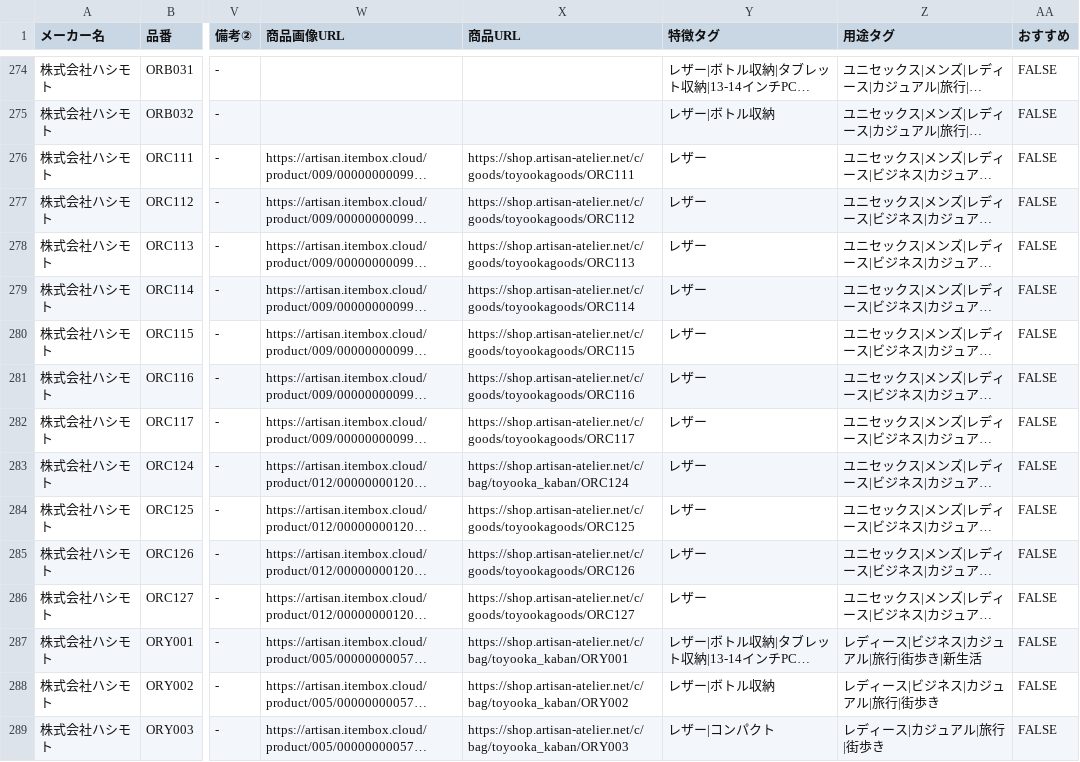
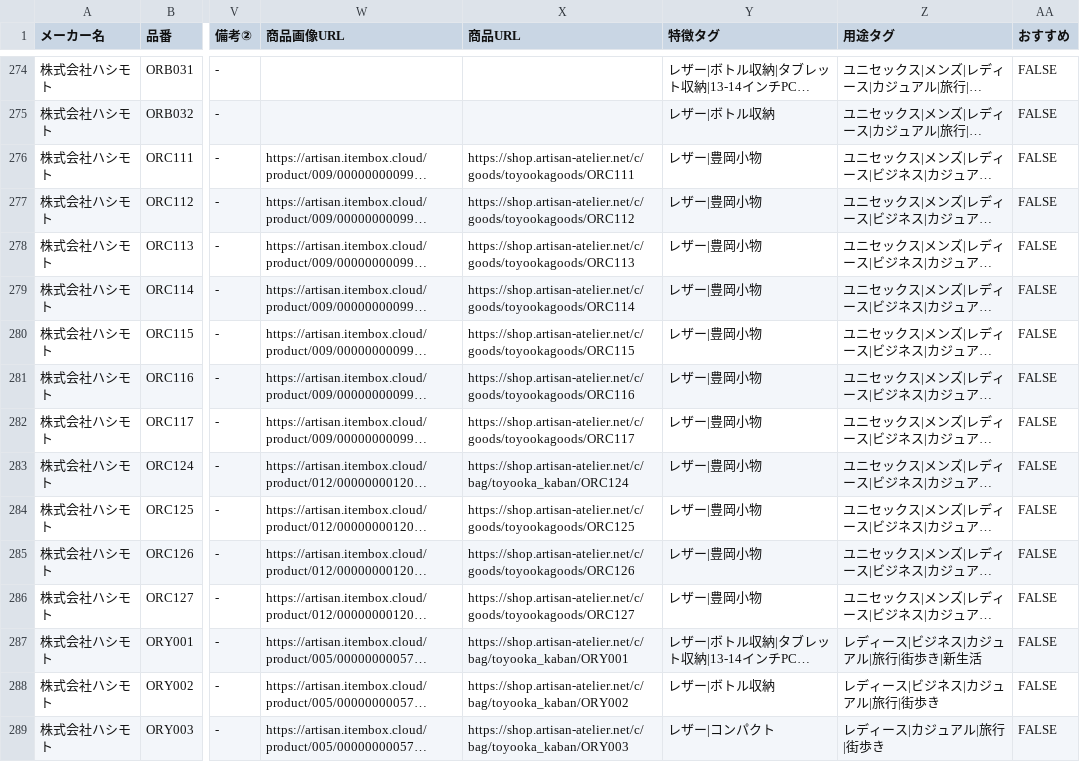
Before and after one commit to takatelass/ArtisanAtelierProductFinder, a CSV file: update-data/latest.csv, drawn as a sheet; only a part is shown, gaps mark what is left out; long unchanged cells end in …; the diff covers the shown part only; the diff names each change by its address in the sheet, - before the commit and + after, or states it on an @@ line.

```diff
--- a/update-data/latest.csv
+++ b/update-data/latest.csv
-Y276:Y286 (特徴タグ): レザー
+Y276:Y286 (特徴タグ): レザー|豊岡小物
```
Also changed, not shown: 68 edited cells elsewhere in this file.
